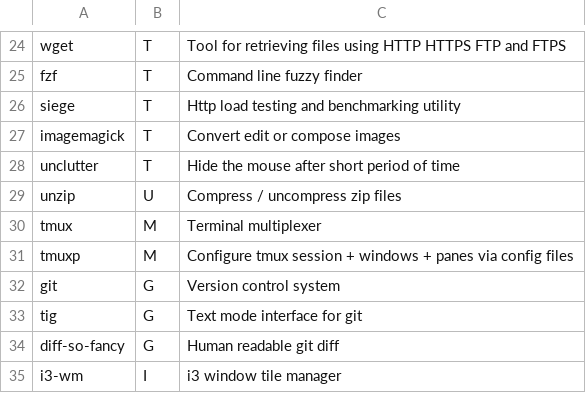
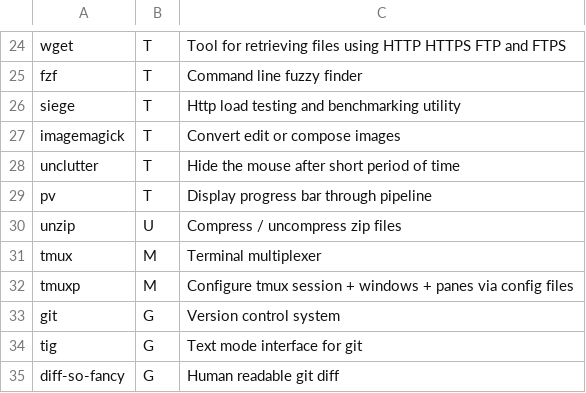
Before and after one commit to Phantas0s/ArchInstall, a CSV file: progs.csv, drawn as a sheet; only a part is shown, gaps mark what is left out; the shorter side is filled out with more unchanged rows; the diff names each change by its address in the sheet, - before the commit and + after, or states it on an @@ line.

Commit message:
Add pv to the list of progs

```diff
--- a/progs.csv
+++ b/progs.csv
+row 29: pv | T | Display progress bar through pipeline
```
